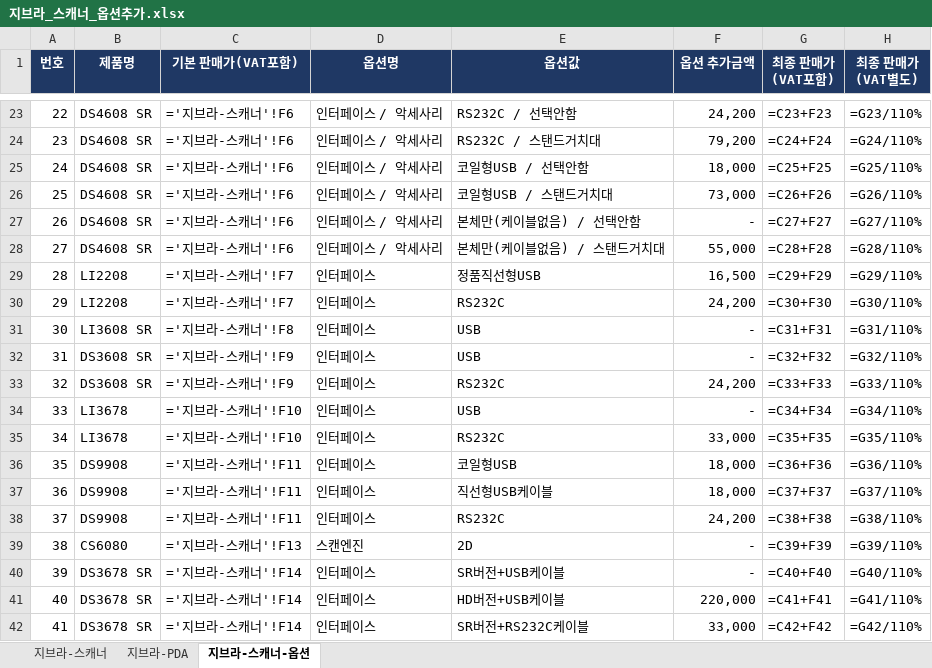
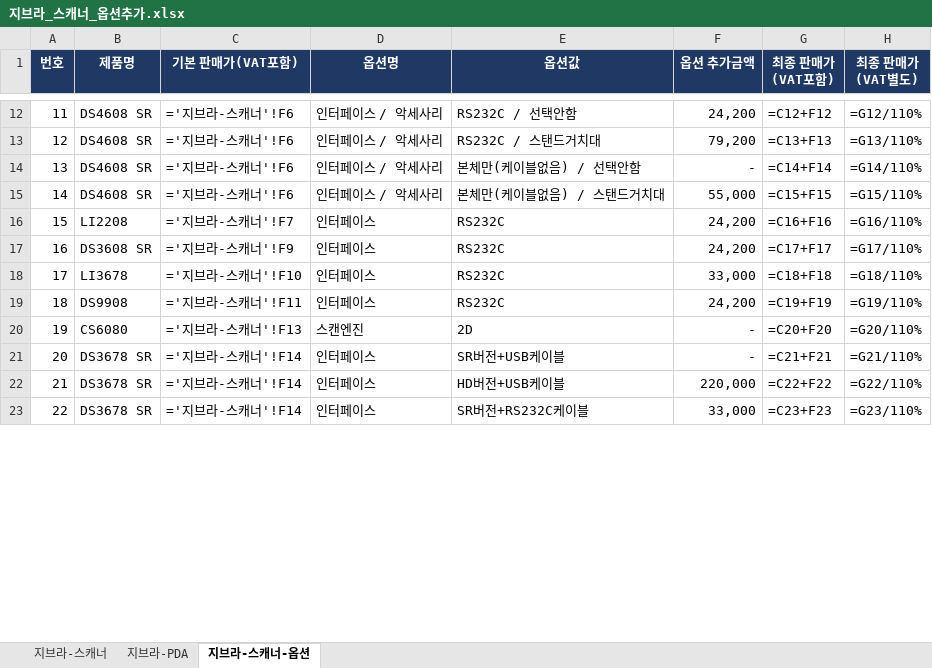
Before and after one commit to 24730060/-, an Excel workbook: output/지브라_스캐너_옵션추가.xlsx, sheet 지브라-스캐너-옵션, drawn as a sheet; only a part is shown, gaps mark what is left out; values as stored, in another font and other column widths than the file's, no borders; formulas without a stored value are shown as written; removed rows and columns are numbered as before the commit, all else as after; the diff covers the shown part only; the diff names each change by its address in the sheet, - before the commit and + after, or states it on an @@ line.

```diff
--- a/output/지브라_스캐너_옵션추가.xlsx (sheet 지브라-스캐너-옵션)
+++ b/output/지브라_스캐너_옵션추가.xlsx (sheet 지브라-스캐너-옵션)
@@ column A (번호) renumbered from row 2 down @@
-G12 (최종 판매가(VAT포함)): =C23+F23
+G12 (최종 판매가(VAT포함)): =C12+F12
-H12 (최종 판매가(VAT별도)): =G23/110%
+H12 (최종 판매가(VAT별도)): =G12/110%
-G13 (최종 판매가(VAT포함)): =C24+F24
+G13 (최종 판매가(VAT포함)): =C13+F13
-H13 (최종 판매가(VAT별도)): =G24/110%
+H13 (최종 판매가(VAT별도)): =G13/110%
-row 25: 24 | DS4608 SR | ='지브라-스캐너'!F6 | 인터페이스 / 악세사리 | 코일형USB / 선택안함 | 18,000 | =C25+F25 | =G25/110%
-row 26: 25 | DS4608 SR | ='지브라-스캐너'!F6 | 인터페이스 / 악세사리 | 코일형USB / 스탠드거치대 | 73,000 | =C26+F26 | =G26/110%
-G14 (최종 판매가(VAT포함)): =C27+F27
+G14 (최종 판매가(VAT포함)): =C14+F14
-H14 (최종 판매가(VAT별도)): =G27/110%
+H14 (최종 판매가(VAT별도)): =G14/110%
-G15 (최종 판매가(VAT포함)): =C28+F28
+G15 (최종 판매가(VAT포함)): =C15+F15
-H15 (최종 판매가(VAT별도)): =G28/110%
+H15 (최종 판매가(VAT별도)): =G15/110%
-row 29: 28 | LI2208 | ='지브라-스캐너'!F7 | 인터페이스 | 정품직선형USB | 16,500 | =C29+F29 | =G29/110%
-G16 (최종 판매가(VAT포함)): =C30+F30
+G16 (최종 판매가(VAT포함)): =C16+F16
-H16 (최종 판매가(VAT별도)): =G30/110%
+H16 (최종 판매가(VAT별도)): =G16/110%
-row 31: 30 | LI3608 SR | ='지브라-스캐너'!F8 | 인터페이스 | USB | - | =C31+F31 | =G31/110%
-row 32: 31 | DS3608 SR | ='지브라-스캐너'!F9 | 인터페이스 | USB | - | =C32+F32 | =G32/110%
-G17 (최종 판매가(VAT포함)): =C33+F33
+G17 (최종 판매가(VAT포함)): =C17+F17
-H17 (최종 판매가(VAT별도)): =G33/110%
+H17 (최종 판매가(VAT별도)): =G17/110%
-row 34: 33 | LI3678 | ='지브라-스캐너'!F10 | 인터페이스 | USB | - | =C34+F34 | =G34/110%
-G18 (최종 판매가(VAT포함)): =C35+F35
+G18 (최종 판매가(VAT포함)): =C18+F18
-H18 (최종 판매가(VAT별도)): =G35/110%
+H18 (최종 판매가(VAT별도)): =G18/110%
-row 36: 35 | DS9908 | ='지브라-스캐너'!F11 | 인터페이스 | 코일형USB | 18,000 | =C36+F36 | =G36/110%
-row 37: 36 | DS9908 | ='지브라-스캐너'!F11 | 인터페이스 | 직선형USB케이블 | 18,000 | =C37+F37 | =G37/110%
-G19 (최종 판매가(VAT포함)): =C38+F38
+G19 (최종 판매가(VAT포함)): =C19+F19
-H19 (최종 판매가(VAT별도)): =G38/110%
+H19 (최종 판매가(VAT별도)): =G19/110%
-G20 (최종 판매가(VAT포함)): =C39+F39
+G20 (최종 판매가(VAT포함)): =C20+F20
-H20 (최종 판매가(VAT별도)): =G39/110%
+H20 (최종 판매가(VAT별도)): =G20/110%
-G21 (최종 판매가(VAT포함)): =C40+F40
+G21 (최종 판매가(VAT포함)): =C21+F21
-H21 (최종 판매가(VAT별도)): =G40/110%
+H21 (최종 판매가(VAT별도)): =G21/110%
-G22 (최종 판매가(VAT포함)): =C41+F41
+G22 (최종 판매가(VAT포함)): =C22+F22
-H22 (최종 판매가(VAT별도)): =G41/110%
+H22 (최종 판매가(VAT별도)): =G22/110%
-G23 (최종 판매가(VAT포함)): =C42+F42
+G23 (최종 판매가(VAT포함)): =C23+F23
-H23 (최종 판매가(VAT별도)): =G42/110%
+H23 (최종 판매가(VAT별도)): =G23/110%
```
Also changed, not shown: 30 removed rows and 64 edited cells elsewhere in this sheet, sheet 지브라-스캐너.
